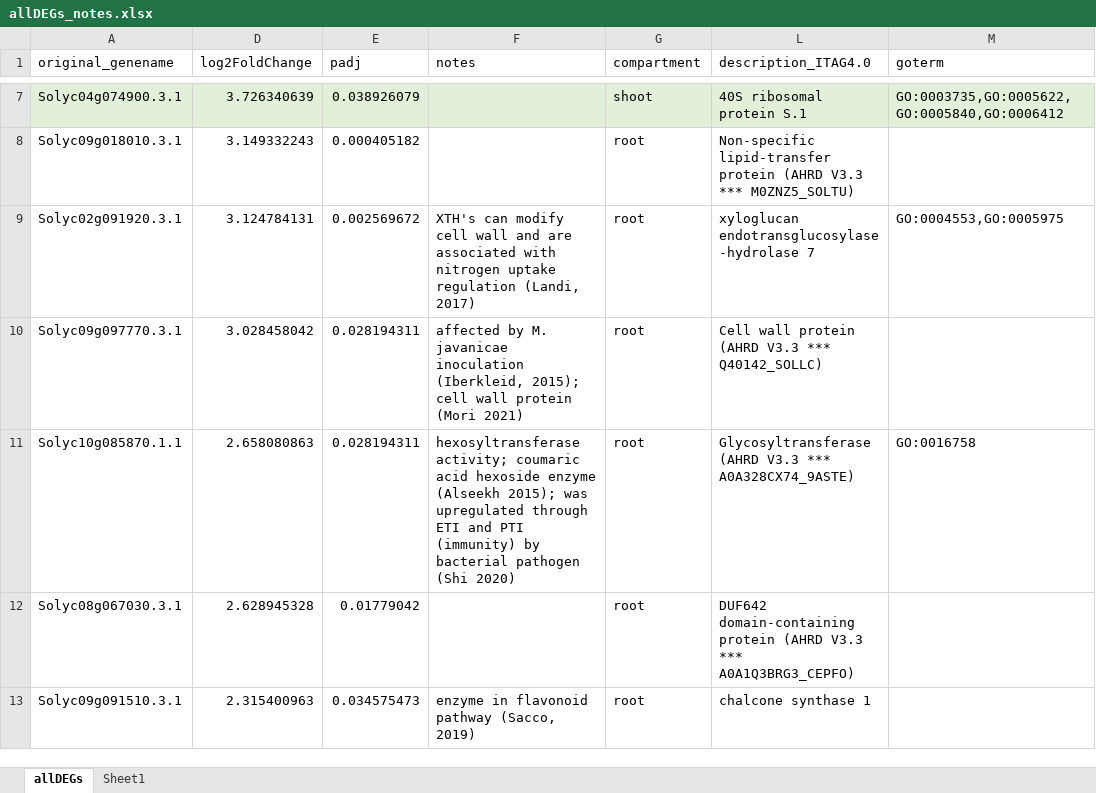
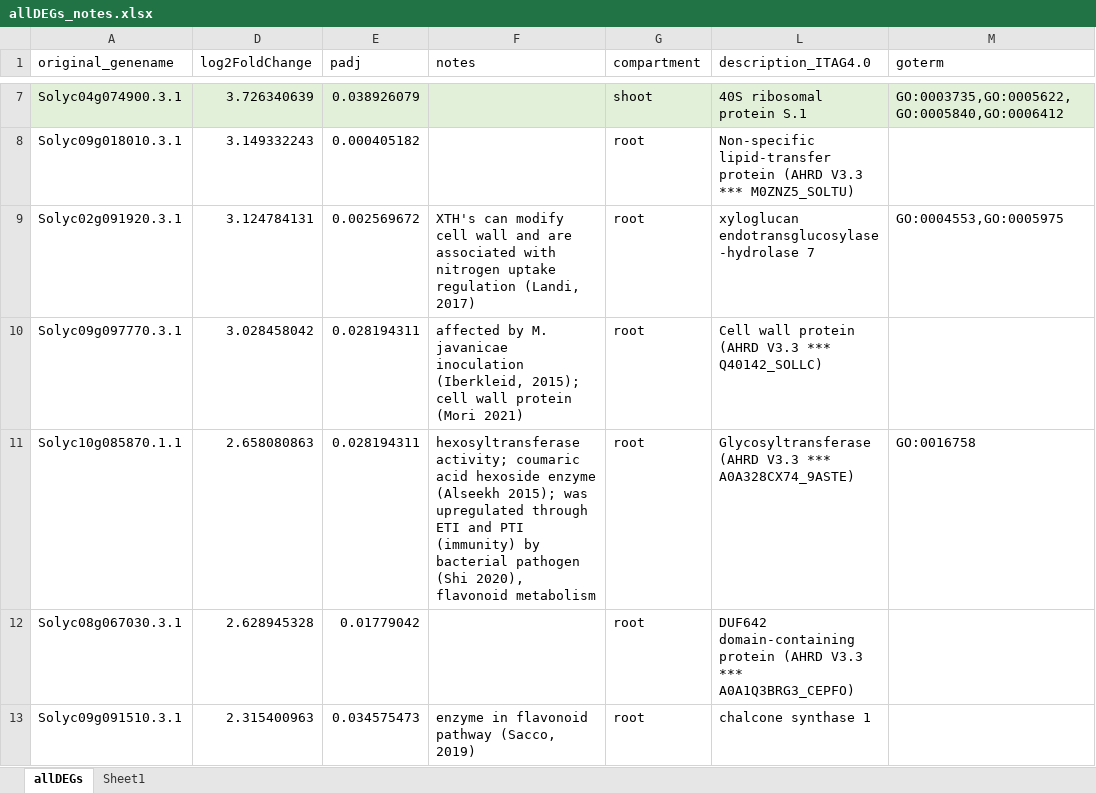
Before and after one commit to Lieker/Sly_Ath_solA_RNAseq, an Excel workbook: Sly1/output/allDEGs_notes.xlsx, sheet allDEGs, drawn as a sheet; only a part is shown, gaps mark what is left out; values as stored, in another font and other column widths than the file's, no borders; table styles not drawn; the diff names each change by its address in the sheet, - before the commit and + after, or states it on an @@ line.

```diff
--- a/Sly1/output/allDEGs_notes.xlsx (sheet allDEGs)
+++ b/Sly1/output/allDEGs_notes.xlsx (sheet allDEGs)
-F11 (notes): …pathogen (Shi 2020)
+F11 (notes): …pathogen (Shi 2020), flavonoid metabolism
```
Also changed, not shown: 34 other files.
